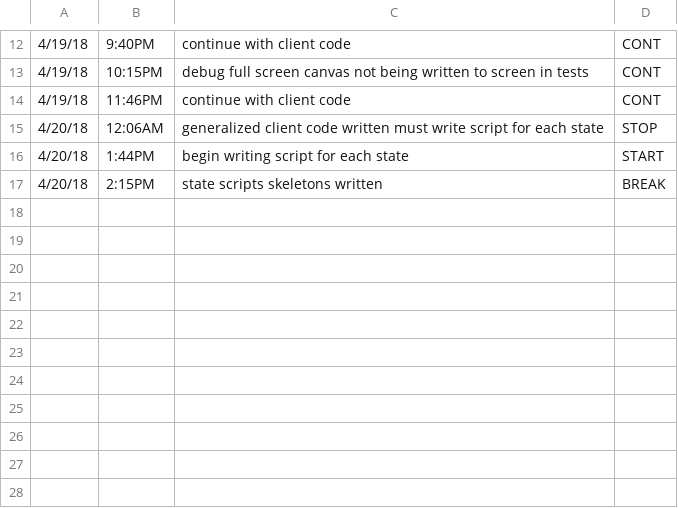
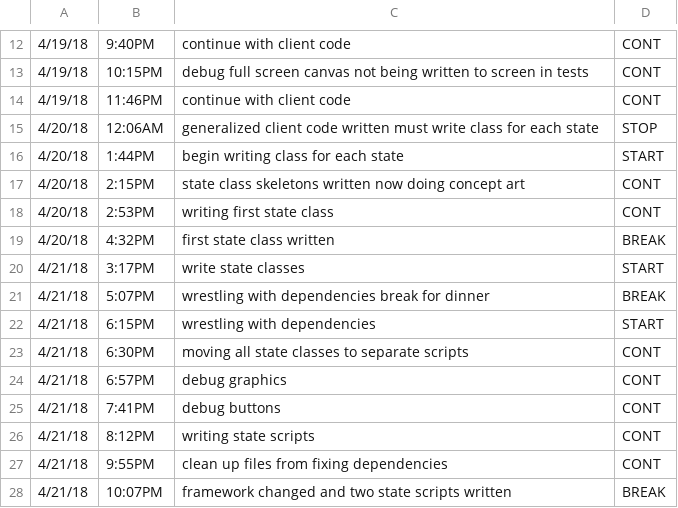
Before and after one commit to ElijahSeigel/CIS598, a CSV file: design/TimeLog.csv, drawn as a sheet; only a part is shown, gaps mark what is left out.

Commit message:
framework changed to allow for imports using the bable transpiler, input resolved, two state scripts written

```diff
--- a/design/TimeLog.csv
+++ b/design/TimeLog.csv
@@ -14,4 +14,15 @@
 4/19/18, 11:46PM, continue with client code, CONT
-4/20/18, 12:06AM, generalized client code written must write script for each state, STOP
-4/20/18, 1:44PM, begin writing script for each state, START
-4/20/18, 2:15PM, state scripts skeletons written, BREAK
+4/20/18, 12:06AM, generalized client code written must write class for each state, STOP
+4/20/18, 1:44PM, begin writing class for each state, START
+4/20/18, 2:15PM, state class skeletons written now doing concept art, CONT
+4/20/18, 2:53PM, writing first state class, CONT
+4/20/18, 4:32PM, first state class written, BREAK
+4/21/18, 3:17PM, write state classes, START
+4/21/18, 5:07PM, wrestling with dependencies break for dinner, BREAK
+4/21/18, 6:15PM, wrestling with dependencies, START
+4/21/18, 6:30PM, moving all state classes to separate scripts, CONT
+4/21/18, 6:57PM, debug graphics, CONT
+4/21/18, 7:41PM, debug buttons, CONT
+4/21/18, 8:12PM, writing state scripts, CONT
+4/21/18, 9:55PM, clean up files from fixing dependencies, CONT
+4/21/18, 10:07PM, framework changed and two state scripts written, BREAK
```
Also changed, not shown: 31 other files.
